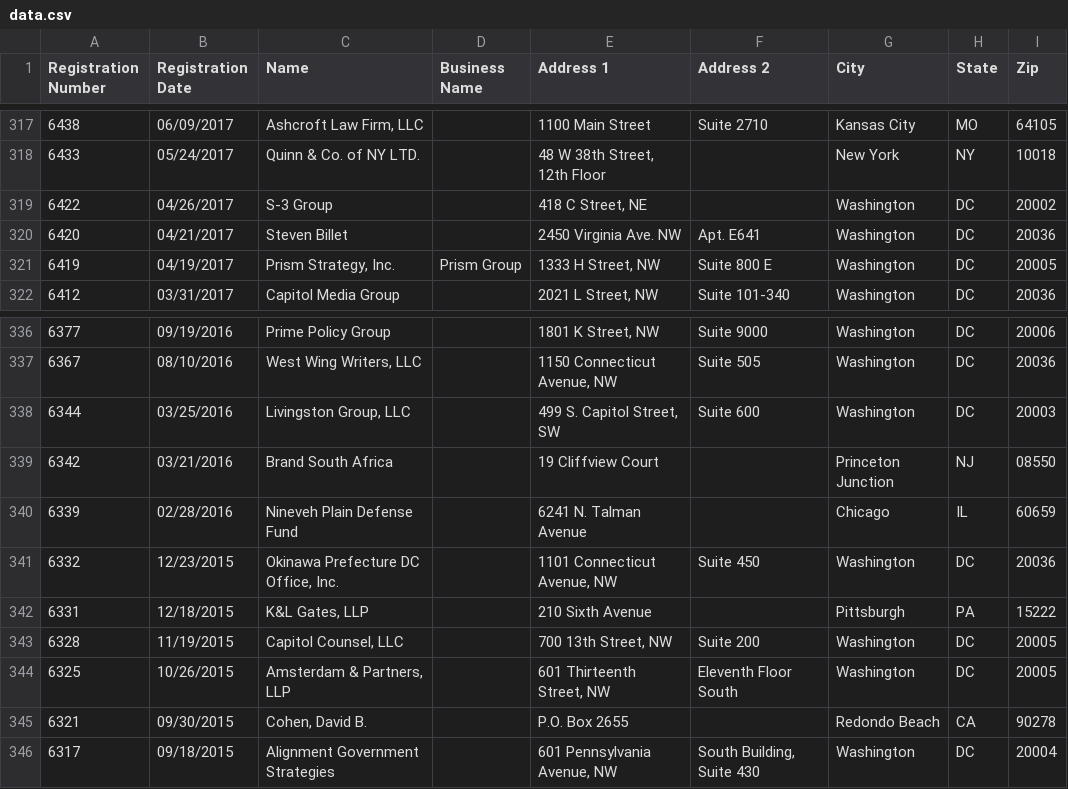
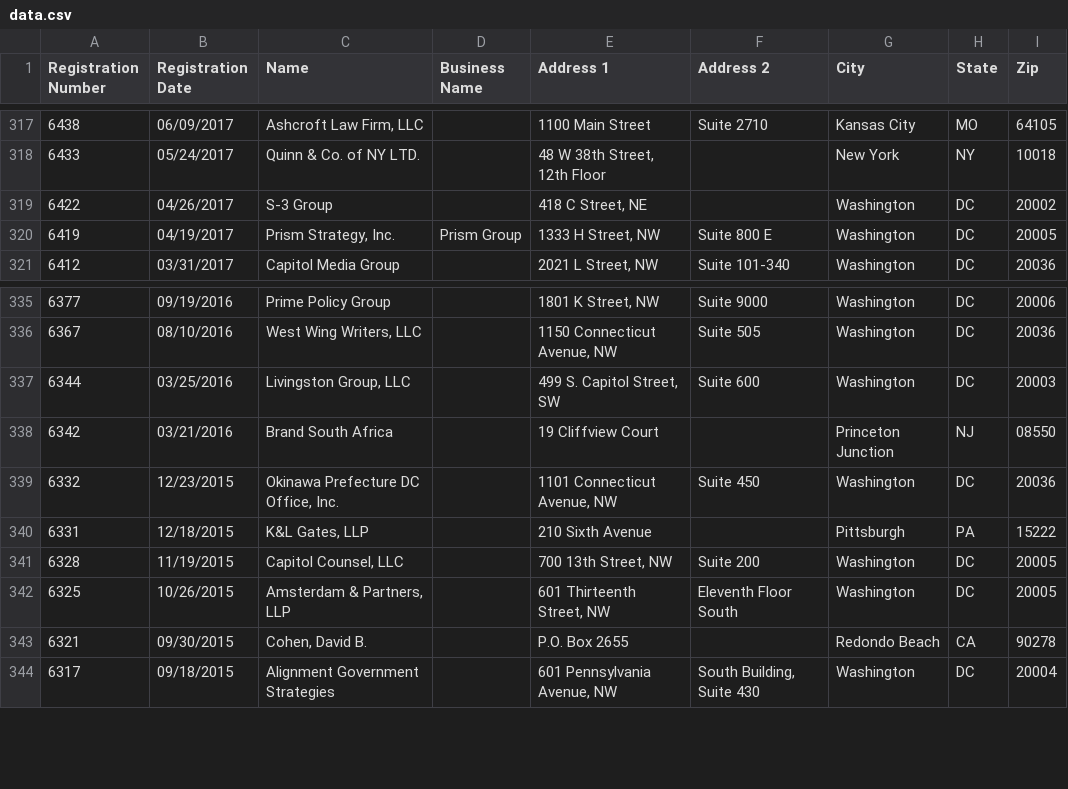
Before and after one commit to markschaver/FARA-Active, a CSV file: data.csv, drawn as a sheet; only a part is shown, gaps mark what is left out.

Commit message:
Flat: latest data (2022-09-01T08:25:30.590Z) {   "date": "2022-09-01T08:25:30.590Z",   "files": [     {       "name": "data.csv",       "deltaBytes": -205,       "source": "https://efile.fara.gov/api/v1/Registrants/csv/Active"     }   ] }

```diff
--- a/data.csv
+++ b/data.csv
@@ -319,3 +319,2 @@
 "6422","04/26/2017","S-3 Group","","418 C Street, NE","","Washington","DC","20002"
-"6420","04/21/2017","Steven Billet","","2450 Virginia Ave. NW","Apt. E641","Washington","DC","20036"
 "6419","04/19/2017","Prism Strategy, Inc.","Prism Group","1333 H Street, NW","Suite 800 E","Washington","DC","20005"
@@ -341,3 +340,2 @@
 "6342","03/21/2016","Brand South Africa","","19 Cliffview Court","","Princeton Junction","NJ","08550"
-"6339","02/28/2016","Nineveh Plain Defense Fund","","6241 N. Talman Avenue","","Chicago","IL","60659"
 "6332","12/23/2015","Okinawa Prefecture DC Office, Inc.","","1101 Connecticut Avenue, NW","Suite 450","Washington","DC","20036"
```
